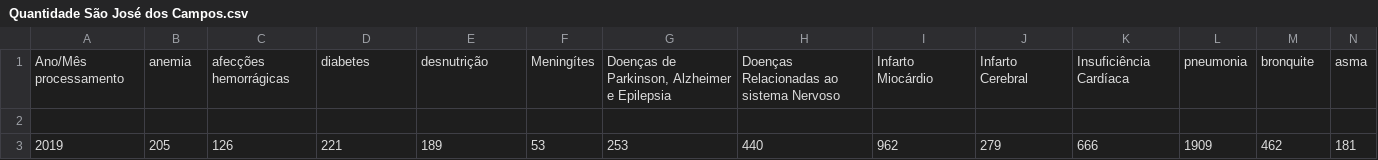
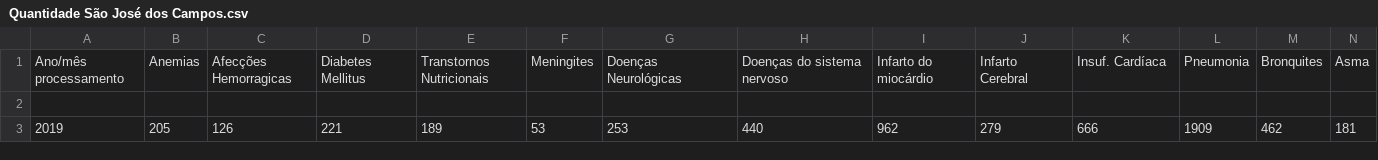
Before and after one commit to equipedevo/API_1, a CSV file: src/tables/Internações/Quantidade São José dos Campos.csv, drawn as a sheet; only a part is shown; removed rows and columns are numbered as before the commit, all else as after; the diff names each change by its address in the sheet, - before the commit and + after, or states it on an @@ line.

```diff
--- a/src/tables/Internações/Quantidade São José dos Campos.csv
+++ b/src/tables/Internações/Quantidade São José dos Campos.csv
-row 1: Ano/Mês processamento | anemia | afecções hemorrágicas | diabetes | desnutrição | Meningítes | Doenças de Parkinson, Alzheimer e Epilepsia | Doenças Relacionadas ao sistema Nervoso | Infarto Miocárdio | Infarto Cerebral | Insuficiência Cardíaca | pneumonia | bronquite | asma
+row 1: Ano/mês processamento | Anemias | Afecções Hemorragicas | Diabetes Mellitus | Transtornos Nutricionais | Meningites | Doenças Neurológicas | Doenças do sistema nervoso | Infarto do miocárdio | Infarto Cerebral | Insuf. Cardíaca | Pneumonia | Bronquites | Asma
```
Also changed, not shown: src/tables/Internações/Gastos Jacareí.csv, src/tables/Internações/Gastos São José dos Campos.csv, 10 other files.
